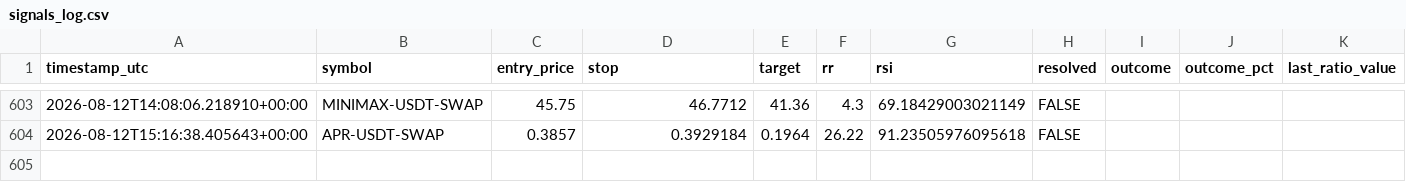
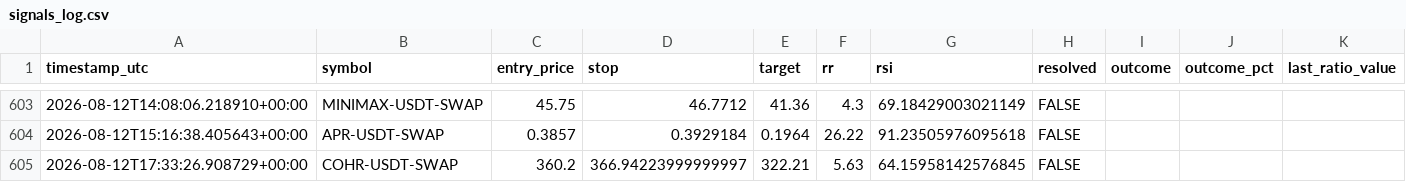
Before and after one commit to beceriksi/pailesortbulan, a CSV file: signals_log.csv, drawn as a sheet; only a part is shown, gaps mark what is left out; rows hold the shown columns only; the diff names each change by its address in the sheet, - before the commit and + after, or states it on an @@ line.

```diff
--- a/signals_log.csv
+++ b/signals_log.csv
+row 605: 2026-08-12T17:33:26.908729+00:00 | COHR-USDT-SWAP | 360.2 | 366.94223999999997 | 322.21 | 5.63 | 64.15958142576845 | FALSE
```
